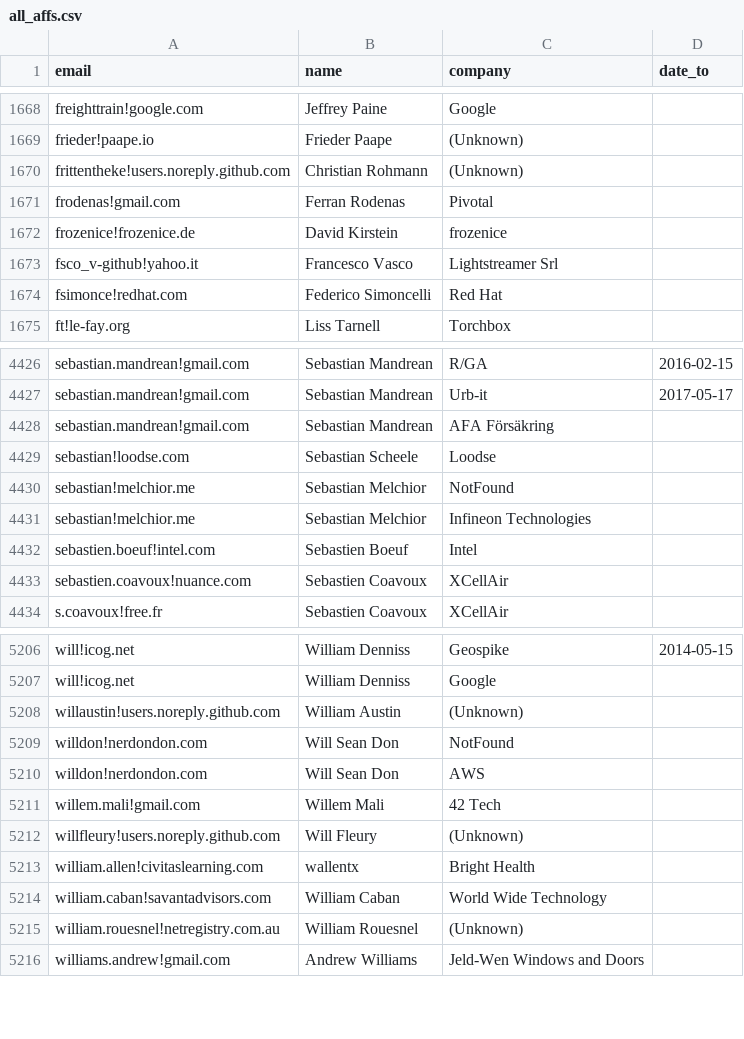
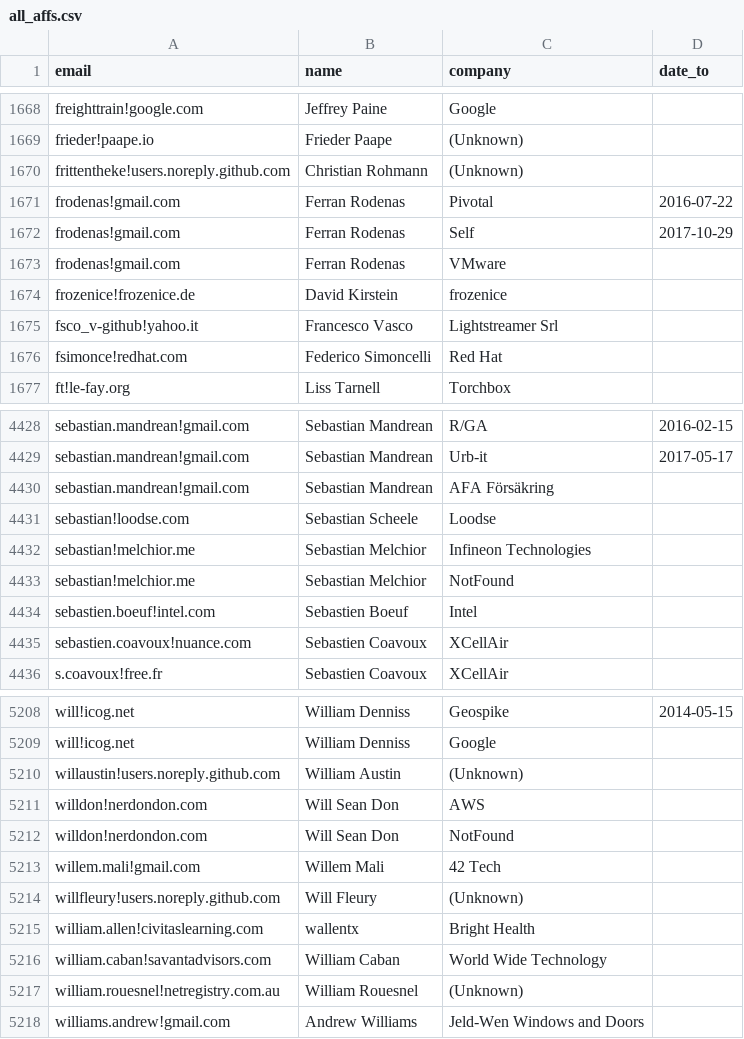
Before and after one commit to brian-brazil/gitdm, a CSV file: all_affs.csv, drawn as a sheet; only a part is shown, gaps mark what is left out.

```diff
--- a/all_affs.csv
+++ b/all_affs.csv
@@ -1670,3 +1670,5 @@
 "frittentheke!users.noreply.github.com","Christian Rohmann","(Unknown)",""
-"frodenas!gmail.com","Ferran Rodenas","Pivotal",""
+"frodenas!gmail.com","Ferran Rodenas","Pivotal","2016-07-22"
+"frodenas!gmail.com","Ferran Rodenas","Self","2017-10-29"
+"frodenas!gmail.com","Ferran Rodenas","VMware",""
 "frozenice!frozenice.de","David Kirstein","frozenice",""
@@ -4429,4 +4431,4 @@
 "sebastian!loodse.com","Sebastian Scheele","Loodse",""
-"sebastian!melchior.me","Sebastian Melchior","NotFound",""
 "sebastian!melchior.me","Sebastian Melchior","Infineon Technologies",""
+"sebastian!melchior.me","Sebastian Melchior","NotFound",""
 "sebastien.boeuf!intel.com","Sebastien Boeuf","Intel",""
@@ -5208,4 +5210,4 @@
 "willaustin!users.noreply.github.com","William Austin","(Unknown)",""
-"willdon!nerdondon.com","Will Sean Don","NotFound",""
 "willdon!nerdondon.com","Will Sean Don","AWS",""
+"willdon!nerdondon.com","Will Sean Don","NotFound",""
 "willem.mali!gmail.com","Willem Mali","42 Tech",""
```
Also changed, not shown: 4 other files.
